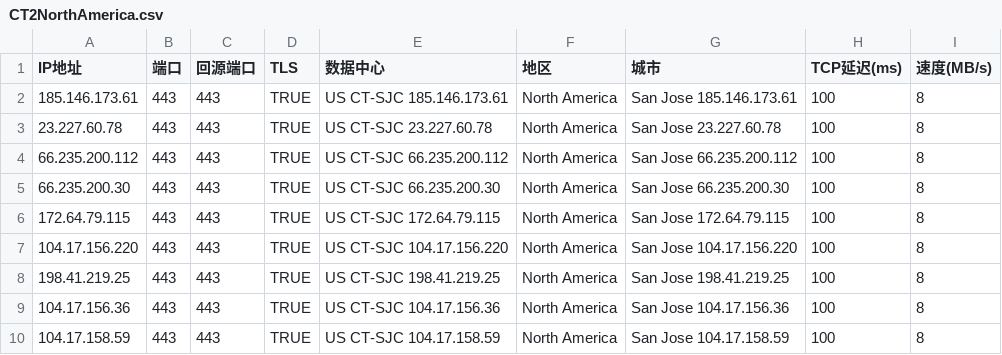
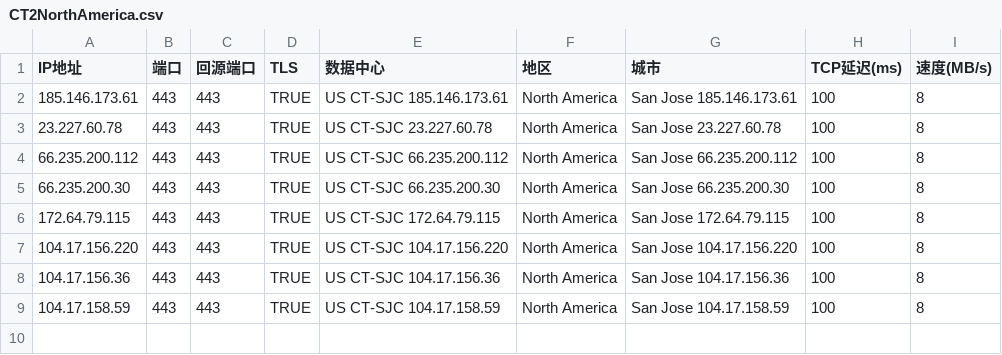
Before and after one commit to D10H0U/User-Defined-Password-Generator, a CSV file: CT2NorthAmerica.csv, drawn as a sheet; the diff names each change by its address in the sheet, - before the commit and + after, or states it on an @@ line.

Commit message:
Update CT2NorthAmerica.csv

```diff
--- a/CT2NorthAmerica.csv
+++ b/CT2NorthAmerica.csv
-row 8: 198.41.219.25 | 443 | 443 | TRUE | US CT-SJC 198.41.219.25 | North America | San Jose 198.41.219.25 | 100 | 8
```
